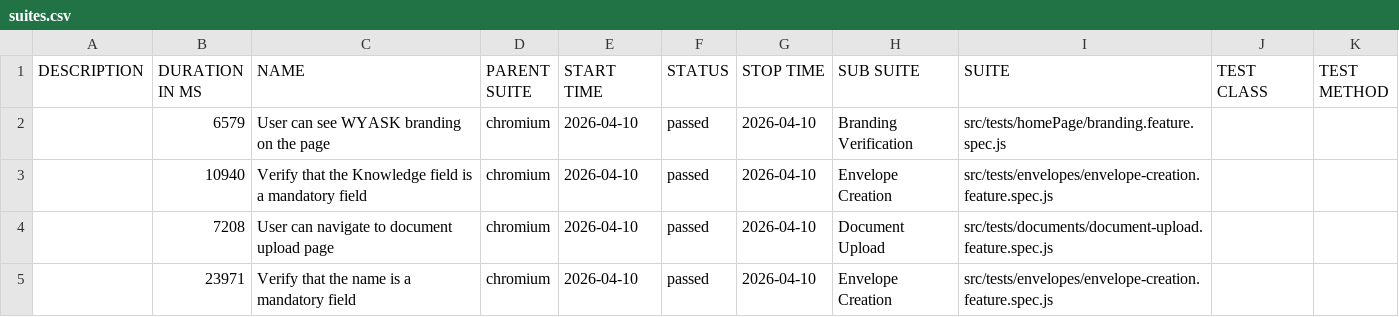
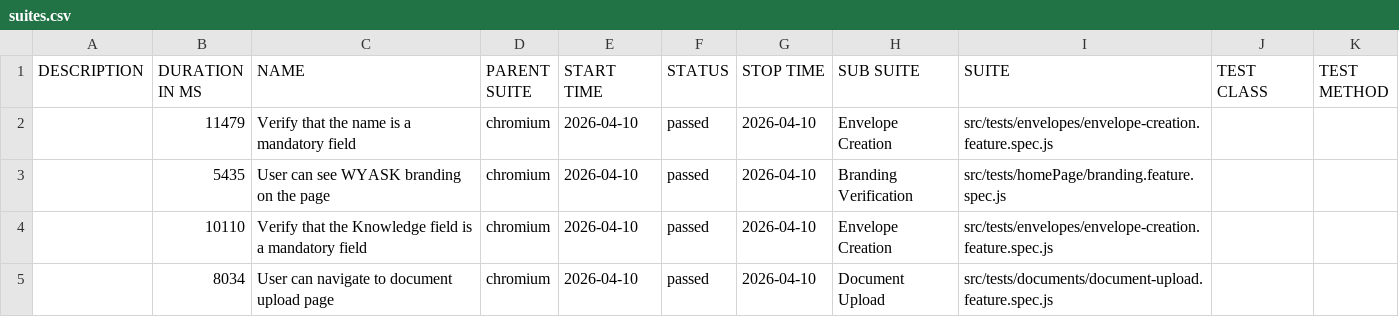
Before and after one commit to anhduy03/wyask-automation, a CSV file: data/suites.csv, drawn as a sheet.

```diff
--- a/data/suites.csv
+++ b/data/suites.csv
@@ -1,5 +1,5 @@
 "DESCRIPTION","DURATION IN MS","NAME","PARENT SUITE","START TIME","STATUS","STOP TIME","SUB SUITE","SUITE","TEST CLASS","TEST METHOD"
-"","6579","User can see WYASK branding on the page","chromium","2026-04-10","passed","2026-04-10","Branding Verification","src/tests/homePage/branding.feature.spec.js","",""
-"","10940","Verify that the Knowledge field is a mandatory field","chromium","2026-04-10","passed","2026-04-10","Envelope Creation","src/tests/envelopes/envelope-creation.feature.spec.js","",""
-"","7208","User can navigate to document upload page","chromium","2026-04-10","passed","2026-04-10","Document Upload","src/tests/documents/document-upload.feature.spec.js","",""
-"","23971","Verify that the name is a mandatory field","chromium","2026-04-10","passed","2026-04-10","Envelope Creation","src/tests/envelopes/envelope-creation.feature.spec.js","",""
+"","11479","Verify that the name is a mandatory field","chromium","2026-04-10","passed","2026-04-10","Envelope Creation","src/tests/envelopes/envelope-creation.feature.spec.js","",""
+"","5435","User can see WYASK branding on the page","chromium","2026-04-10","passed","2026-04-10","Branding Verification","src/tests/homePage/branding.feature.spec.js","",""
+"","10110","Verify that the Knowledge field is a mandatory field","chromium","2026-04-10","passed","2026-04-10","Envelope Creation","src/tests/envelopes/envelope-creation.feature.spec.js","",""
+"","8034","User can navigate to document upload page","chromium","2026-04-10","passed","2026-04-10","Document Upload","src/tests/documents/document-upload.feature.spec.js","",""
```
Also changed, not shown: 32 other files.
